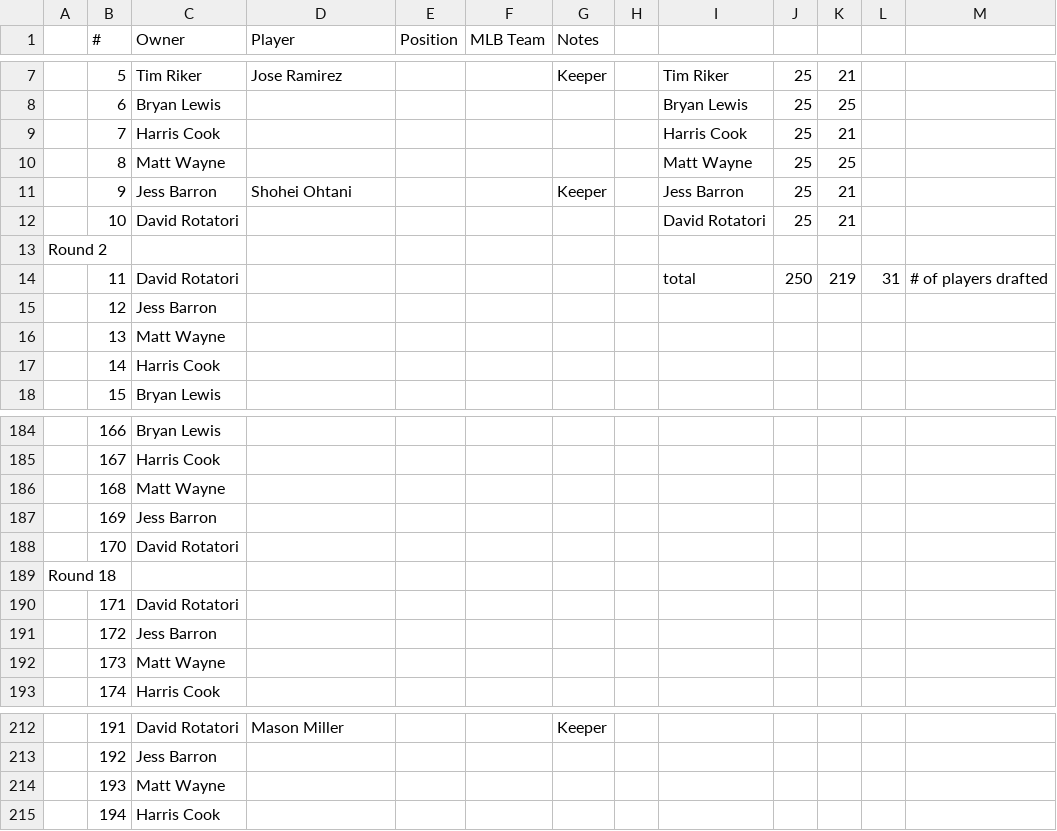
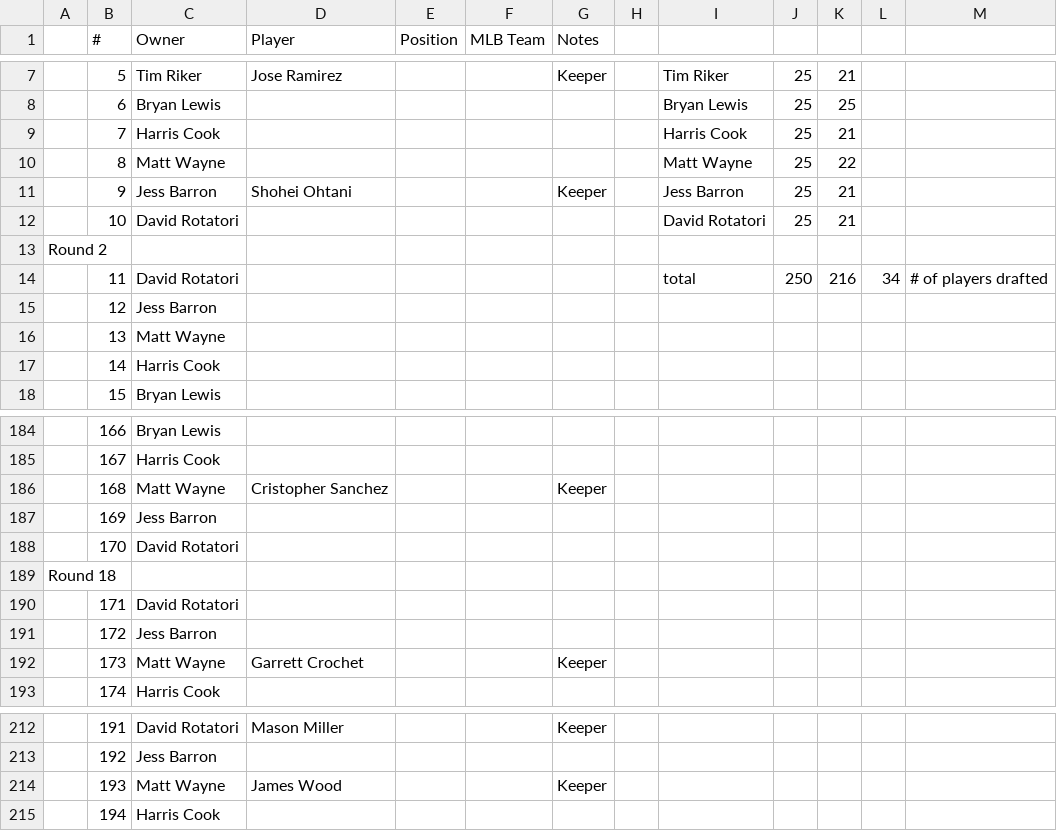
Before and after one commit to johngibbons/fantasy-baseball-helper, a CSV file: 2026_draft.csv, drawn as a sheet; only a part is shown, gaps mark what is left out; the diff names each change by its address in the sheet, - before the commit and + after, or states it on an @@ line.

```diff
--- a/2026_draft.csv
+++ b/2026_draft.csv
-K10: 25
+K10: 22
-K14: 219
+K14: 216
-L14: 31
+L14: 34
-D186 (Player): (empty)
+D186 (Player): Cristopher Sanchez
-G186 (Notes): (empty)
+G186 (Notes): Keeper
-D192 (Player): (empty)
+D192 (Player): Garrett Crochet
-G192 (Notes): (empty)
+G192 (Notes): Keeper
-D214 (Player): (empty)
+D214 (Player): James Wood
-G214 (Notes): (empty)
+G214 (Notes): Keeper
```
Also changed, not shown: 2026_draft_order.csv, 2 other files.
